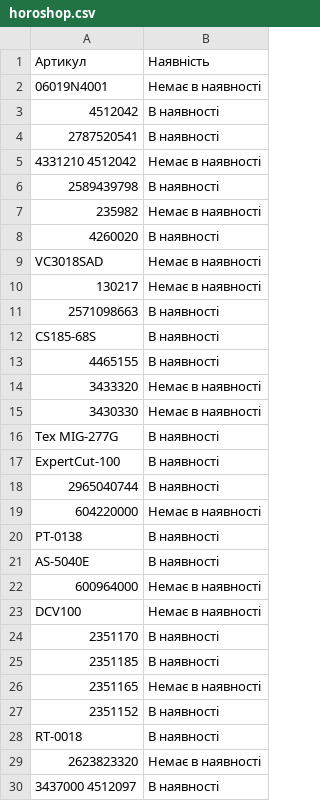
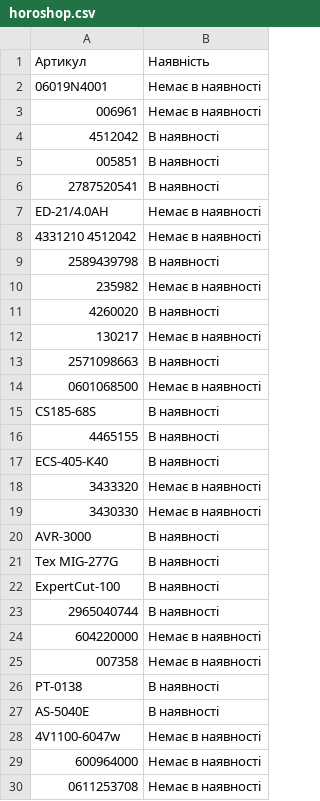
Before and after one commit to TSOstap/NEO.HM-1-, a CSV file: tools-store-feed/horoshop.csv, drawn as a sheet; only a part is shown; the shorter side is filled out with more unchanged rows; the diff covers the shown part only.

Commit message:
Manual sync Horoshop feed after mapping fix

```diff
--- a/tools-store-feed/horoshop.csv
+++ b/tools-store-feed/horoshop.csv
@@ -2,0 +3 @@
+006961,Немає в наявності
@@ -3,0 +5 @@
+005851,В наявності
@@ -4,0 +7 @@
+ED-21/4.0AH,Немає в наявності
@@ -9 +11,0 @@
-"VC3018SAD","Немає в наявності"
@@ -11,0 +14 @@
+0601068500,Немає в наявності
@@ -13,0 +17 @@
+ECS-405-К40,В наявності
@@ -15,0 +20 @@
+AVR-3000,В наявності
@@ -19,0 +25 @@
+007358,Немає в наявності
@@ -21,0 +28 @@
+4V1100-6047w,Немає в наявності
@@ -22,0 +30 @@
+0611253708,Немає в наявності
```
Also changed, not shown: 12 added rows and 1 edited cell elsewhere in this file.
